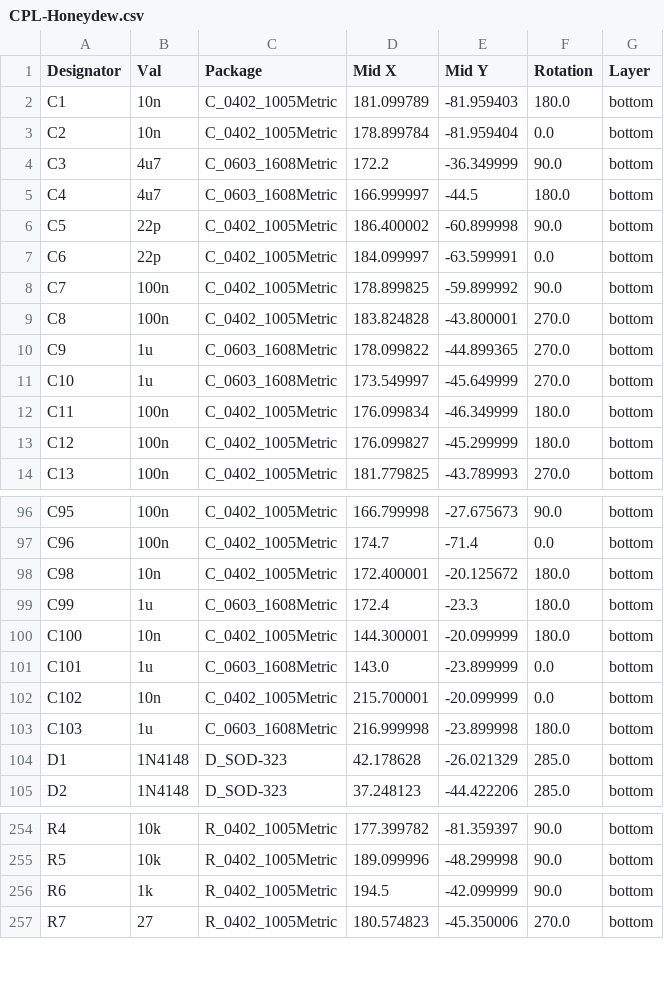
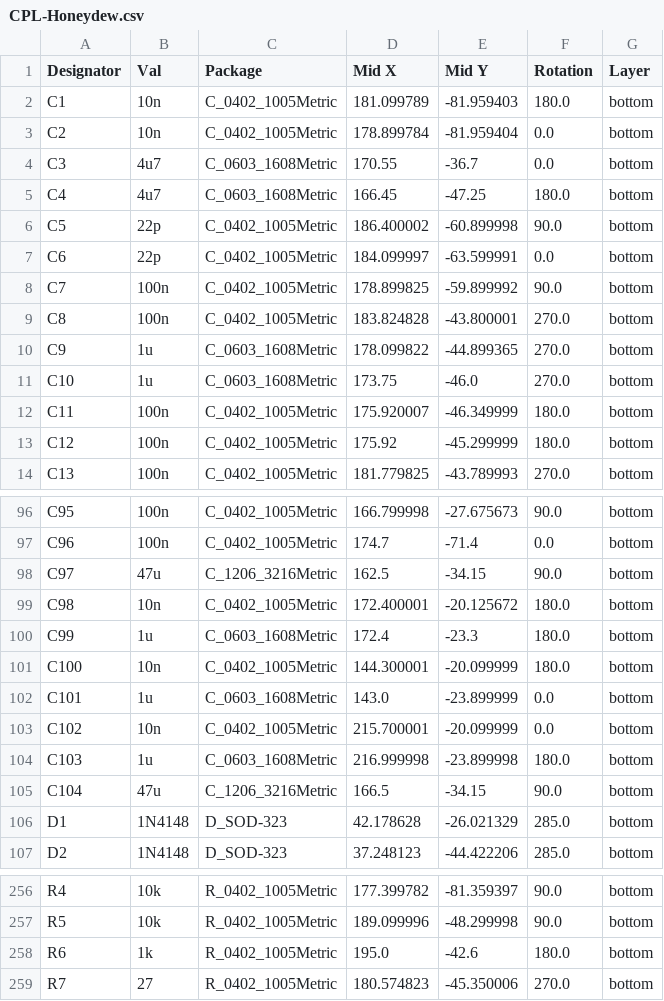
Before and after one commit to Ariamelon/Honeydew, a CSV file: PCB/jlcpcb/production_files/CPL-Honeydew.csv, drawn as a sheet; only a part is shown, gaps mark what is left out; the diff covers the shown part only.

Commit message:
Added large caps to output of TPS2557. Updated STEP file and file data.

```diff
--- a/PCB/jlcpcb/production_files/CPL-Honeydew.csv
+++ b/PCB/jlcpcb/production_files/CPL-Honeydew.csv
@@ -3,4 +3,4 @@ C1,10n,C_0402_1005Metric,181.099789,-81.959403,180.0,bottom
 C2,10n,C_0402_1005Metric,178.899784,-81.959404,0.0,bottom
-C3,4u7,C_0603_1608Metric,172.2,-36.349999,90.0,bottom
-C4,4u7,C_0603_1608Metric,166.999997,-44.5,180.0,bottom
+C3,4u7,C_0603_1608Metric,170.55,-36.7,0.0,bottom
+C4,4u7,C_0603_1608Metric,166.45,-47.25,180.0,bottom
 C5,22p,C_0402_1005Metric,186.400002,-60.899998,90.0,bottom
@@ -10,5 +10,5 @@ C8,100n,C_0402_1005Metric,183.824828,-43.800001,270.0,bottom
 C9,1u,C_0603_1608Metric,178.099822,-44.899365,270.0,bottom
-C10,1u,C_0603_1608Metric,173.549997,-45.649999,270.0,bottom
-C11,100n,C_0402_1005Metric,176.099834,-46.349999,180.0,bottom
-C12,100n,C_0402_1005Metric,176.099827,-45.299999,180.0,bottom
+C10,1u,C_0603_1608Metric,173.75,-46.0,270.0,bottom
+C11,100n,C_0402_1005Metric,175.920007,-46.349999,180.0,bottom
+C12,100n,C_0402_1005Metric,175.92,-45.299999,180.0,bottom
 C13,100n,C_0402_1005Metric,181.779825,-43.789993,270.0,bottom
@@ -97,2 +97,3 @@ C95,100n,C_0402_1005Metric,166.799998,-27.675673,90.0,bottom
 C96,100n,C_0402_1005Metric,174.7,-71.4,0.0,bottom
+C97,47u,C_1206_3216Metric,162.5,-34.15,90.0,bottom
 C98,10n,C_0402_1005Metric,172.400001,-20.125672,180.0,bottom
@@ -103,2 +104,3 @@ C102,10n,C_0402_1005Metric,215.700001,-20.099999,0.0,bottom
 C103,1u,C_0603_1608Metric,216.999998,-23.899998,180.0,bottom
+C104,47u,C_1206_3216Metric,166.5,-34.15,90.0,bottom
 D1,1N4148,D_SOD-323,42.178628,-26.021329,285.0,bottom
@@ -255,3 +257,3 @@ R4,10k,R_0402_1005Metric,177.399782,-81.359397,90.0,bottom
 R5,10k,R_0402_1005Metric,189.099996,-48.299998,90.0,bottom
-R6,1k,R_0402_1005Metric,194.5,-42.099999,90.0,bottom
+R6,1k,R_0402_1005Metric,195.0,-42.6,180.0,bottom
 R7,27,R_0402_1005Metric,180.574823,-45.350006,270.0,bottom
```
Also changed, not shown: 3 edited cells elsewhere in this file, PCB/jlcpcb/production_files/BOM-Honeydew.csv, 34 other files.
